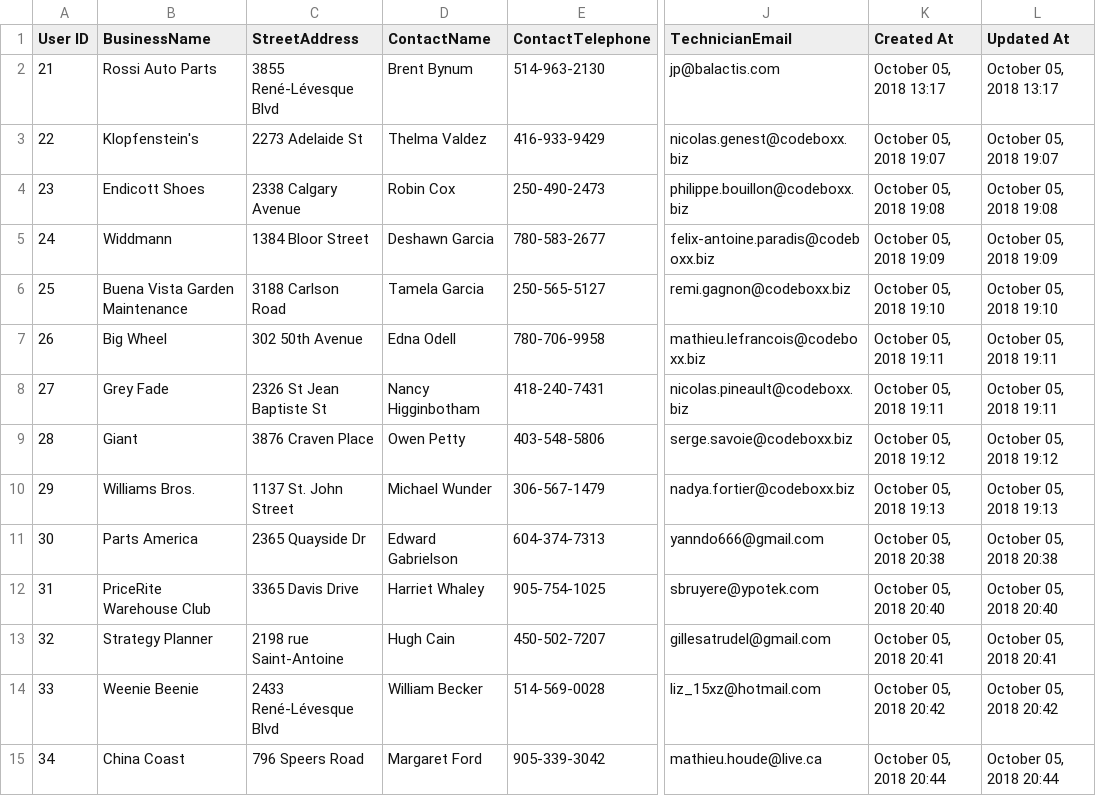
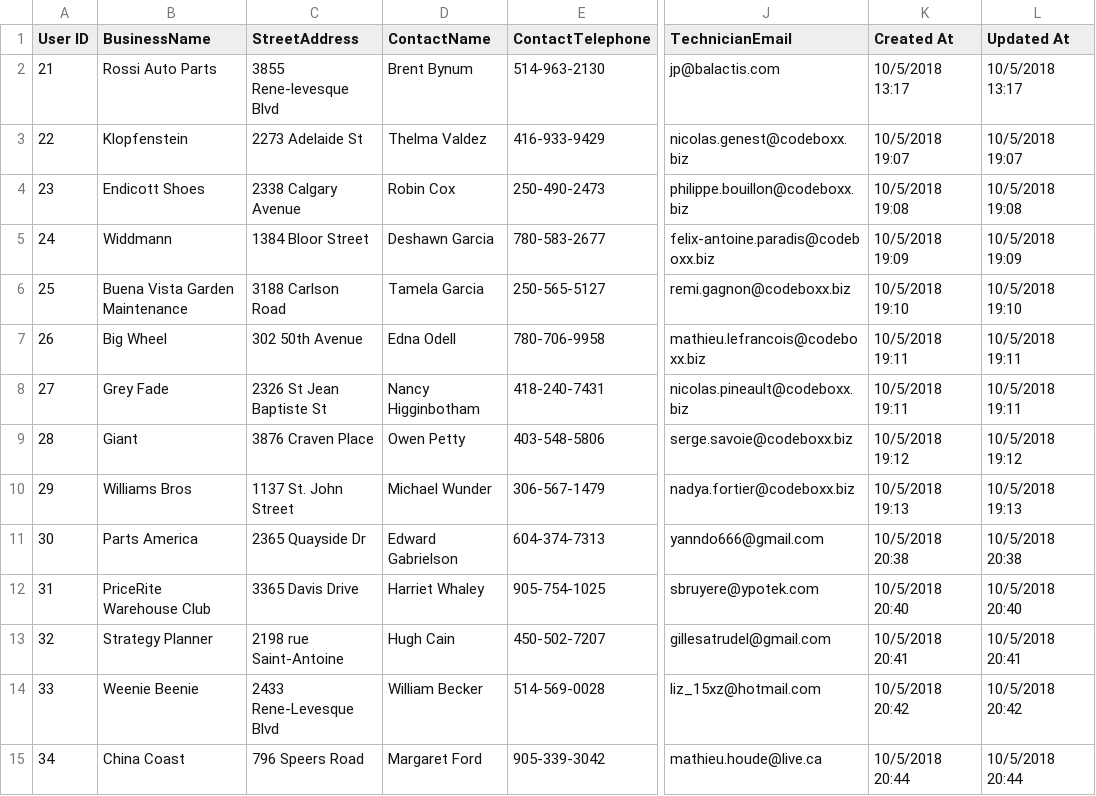
Before and after one commit to jpboutin99/Rocket_Elevators_Information_System, a CSV file: customers.csv, drawn as a sheet; only a part is shown, gaps mark what is left out; the diff covers the shown part only; the diff names each change by its address in the sheet, - before the commit and + after, or states it on an @@ line.

```diff
--- a/customers.csv
+++ b/customers.csv
-C2 (StreetAddress): 3855 René-Lévesque Blvd
+C2 (StreetAddress): 3855 Rene-levesque Blvd
-K2 (Created At): October 05, 2018 13:17
+K2 (Created At): 10/5/2018 13:17
-L2 (Updated At): October 05, 2018 13:17
+L2 (Updated At): 10/5/2018 13:17
-B3 (BusinessName): Klopfenstein's
+B3 (BusinessName): Klopfenstein
-K3 (Created At): October 05, 2018 19:07
+K3 (Created At): 10/5/2018 19:07
-L3 (Updated At): October 05, 2018 19:07
+L3 (Updated At): 10/5/2018 19:07
-K4 (Created At): October 05, 2018 19:08
+K4 (Created At): 10/5/2018 19:08
-L4 (Updated At): October 05, 2018 19:08
+L4 (Updated At): 10/5/2018 19:08
-K5 (Created At): October 05, 2018 19:09
+K5 (Created At): 10/5/2018 19:09
-L5 (Updated At): October 05, 2018 19:09
+L5 (Updated At): 10/5/2018 19:09
-K6 (Created At): October 05, 2018 19:10
+K6 (Created At): 10/5/2018 19:10
-L6 (Updated At): October 05, 2018 19:10
+L6 (Updated At): 10/5/2018 19:10
-K7:K8 (Created At): October 05, 2018 19:11
+K7:K8 (Created At): 10/5/2018 19:11
-L7:L8 (Updated At): October 05, 2018 19:11
+L7:L8 (Updated At): 10/5/2018 19:11
-K9 (Created At): October 05, 2018 19:12
+K9 (Created At): 10/5/2018 19:12
-L9 (Updated At): October 05, 2018 19:12
+L9 (Updated At): 10/5/2018 19:12
-B10 (BusinessName): Williams Bros.
+B10 (BusinessName): Williams Bros
-K10 (Created At): October 05, 2018 19:13
+K10 (Created At): 10/5/2018 19:13
-L10 (Updated At): October 05, 2018 19:13
+L10 (Updated At): 10/5/2018 19:13
-K11 (Created At): October 05, 2018 20:38
+K11 (Created At): 10/5/2018 20:38
-L11 (Updated At): October 05, 2018 20:38
+L11 (Updated At): 10/5/2018 20:38
-K12 (Created At): October 05, 2018 20:40
+K12 (Created At): 10/5/2018 20:40
-L12 (Updated At): October 05, 2018 20:40
+L12 (Updated At): 10/5/2018 20:40
-K13 (Created At): October 05, 2018 20:41
+K13 (Created At): 10/5/2018 20:41
-L13 (Updated At): October 05, 2018 20:41
+L13 (Updated At): 10/5/2018 20:41
-C14 (StreetAddress): 2433 René-Lévesque Blvd
+C14 (StreetAddress): 2433 Rene-Levesque Blvd
-K14 (Created At): October 05, 2018 20:42
+K14 (Created At): 10/5/2018 20:42
-L14 (Updated At): October 05, 2018 20:42
+L14 (Updated At): 10/5/2018 20:42
-K15 (Created At): October 05, 2018 20:44
+K15 (Created At): 10/5/2018 20:44
-L15 (Updated At): October 05, 2018 20:44
+L15 (Updated At): 10/5/2018 20:44
```
Also changed, not shown: 11 edited cells elsewhere in this file, buildings.csv, 17 other files.
